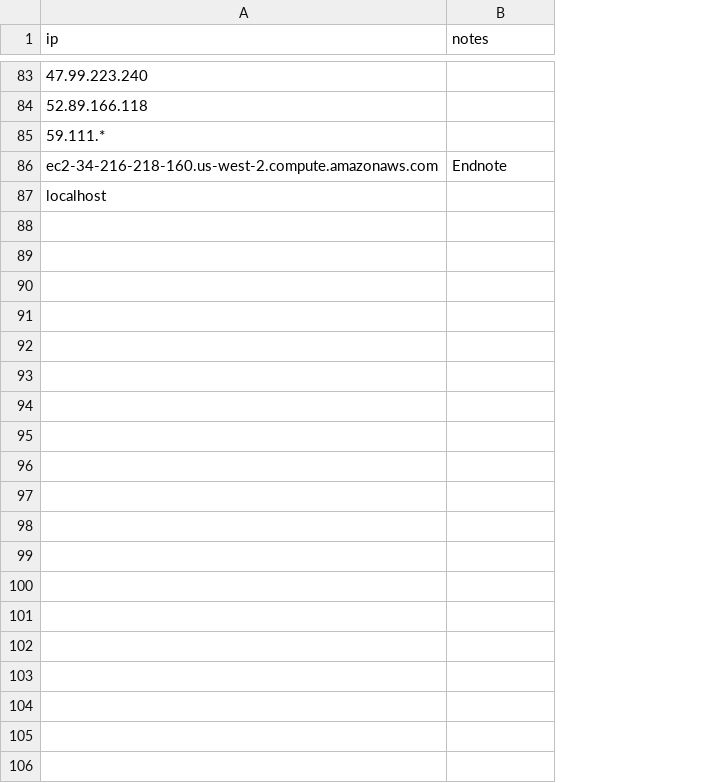
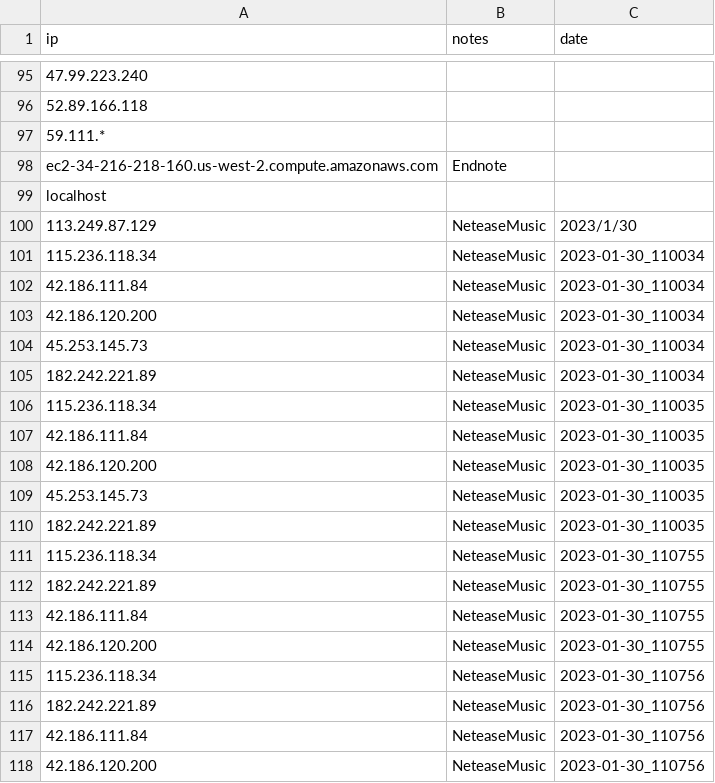
Before and after one commit to YaoYinYing/proxy_bypass-yinying, a CSV file: data/proxy_bypass-yinying.csv, drawn as a sheet; only a part is shown, gaps mark what is left out; the diff covers the shown part only; the diff names each change by its address in the sheet, - before the commit and + after, or states it on an @@ line.

Commit message:
Update proxy_bypass-yinying.csv

```diff
--- a/data/proxy_bypass-yinying.csv
+++ b/data/proxy_bypass-yinying.csv
+column C (date), empty
+row 100: 113.249.87.129 | NeteaseMusic | 2023/1/30
+row 101: 115.236.118.34 | NeteaseMusic | 2023-01-30_110034
+row 102: 42.186.111.84 | NeteaseMusic | 2023-01-30_110034
+row 103: 42.186.120.200 | NeteaseMusic | 2023-01-30_110034
+row 104: 45.253.145.73 | NeteaseMusic | 2023-01-30_110034
+row 105: 182.242.221.89 | NeteaseMusic | 2023-01-30_110034
+row 106: 115.236.118.34 | NeteaseMusic | 2023-01-30_110035
+row 107: 42.186.111.84 | NeteaseMusic | 2023-01-30_110035
+row 108: 42.186.120.200 | NeteaseMusic | 2023-01-30_110035
+row 109: 45.253.145.73 | NeteaseMusic | 2023-01-30_110035
+row 110: 182.242.221.89 | NeteaseMusic | 2023-01-30_110035
+row 111: 115.236.118.34 | NeteaseMusic | 2023-01-30_110755
+row 112: 182.242.221.89 | NeteaseMusic | 2023-01-30_110755
+row 113: 42.186.111.84 | NeteaseMusic | 2023-01-30_110755
+row 114: 42.186.120.200 | NeteaseMusic | 2023-01-30_110755
+row 115: 115.236.118.34 | NeteaseMusic | 2023-01-30_110756
+row 116: 182.242.221.89 | NeteaseMusic | 2023-01-30_110756
+row 117: 42.186.111.84 | NeteaseMusic | 2023-01-30_110756
+row 118: 42.186.120.200 | NeteaseMusic | 2023-01-30_110756
```
Also changed, not shown: 43 added rows elsewhere in this file.
